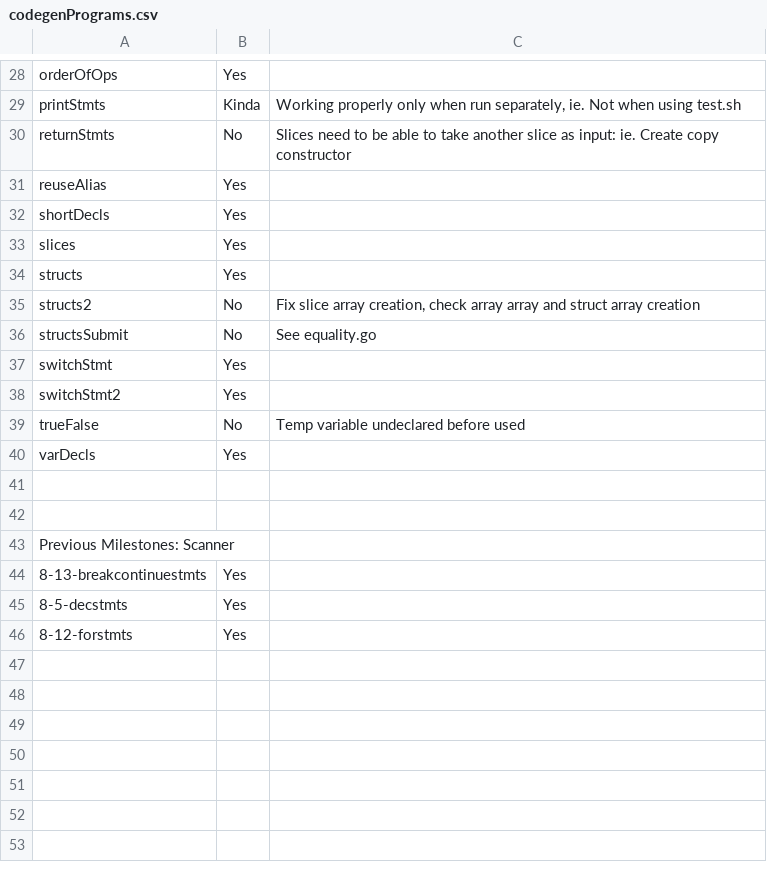
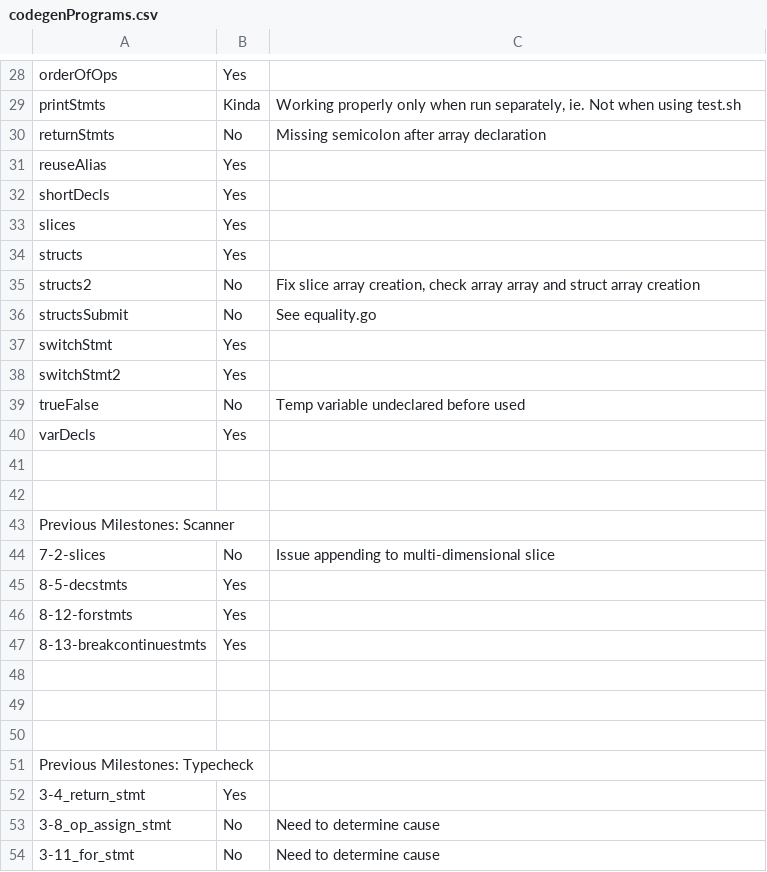
Before and after one commit to pashakondratyev/GoJava, a CSV file: codegenPrograms.csv, drawn as a sheet; only a part is shown, gaps mark what is left out.

```diff
--- a/codegenPrograms.csv
+++ b/codegenPrograms.csv
@@ -29,3 +29,3 @@ orderOfOps,Yes,
 printStmts,Kinda,"Working properly only when run separately, ie. Not when using test.sh"
-returnStmts,No,Slices need to be able to take another slice as input: ie. Create copy constructor
+returnStmts,No,Missing semicolon after array declaration
 reuseAlias,Yes,
@@ -43,4 +43,12 @@ varDecls,Yes,
 Previous Milestones: Scanner,,
-8-13-breakcontinuestmts,Yes,
+7-2-slices,No,Issue appending to multi-dimensional slice
 8-5-decstmts,Yes,
 8-12-forstmts,Yes,
+8-13-breakcontinuestmts,Yes,
+,,
+,,
+,,
+Previous Milestones: Typecheck,,
+3-4_return_stmt,Yes,
+3-8_op_assign_stmt,No,Need to determine cause
+3-11_for_stmt,No,Need to determine cause
```
Also changed, not shown: 5 other files.
